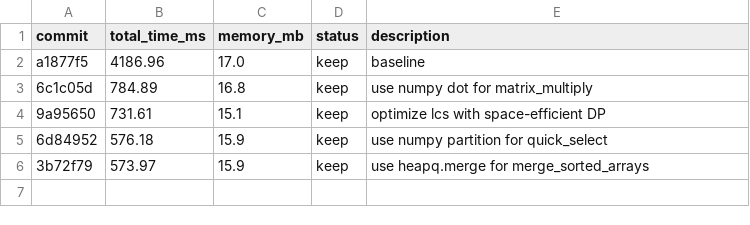
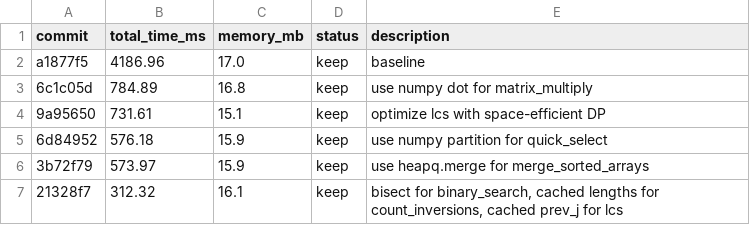
Before and after one commit to mac2bua/autoalgo, a TSV file: results.tsv, drawn as a sheet.

Commit message:
experiment: bisect for binary_search, cached lengths for count_inversions, cached prev_j for lcs

```diff
--- a/results.tsv
+++ b/results.tsv
@@ -6 +6,2 @@ a1877f5	4186.96	17.0	keep	baseline
 3b72f79	573.97	15.9	keep	use heapq.merge for merge_sorted_arrays
+21328f7	312.32	16.1	keep	bisect for binary_search, cached lengths for count_inversions, cached prev_j for lcs
```
Also changed, not shown: 1 other file.
